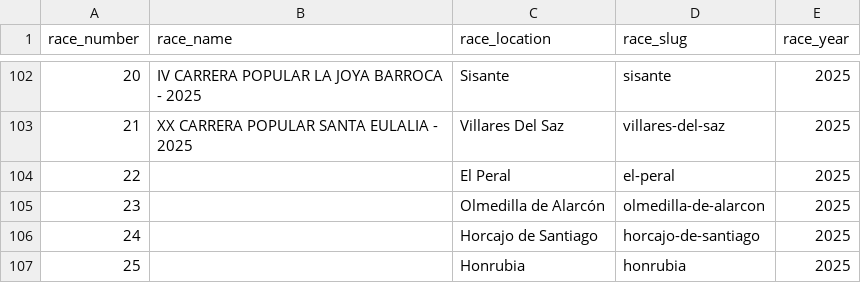
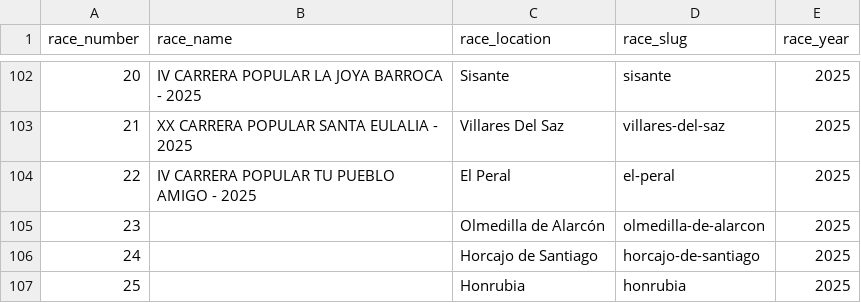
Before and after one commit to franloza/running-races-insights, a CSV file: data/circuit_races.csv, drawn as a sheet; only a part is shown, gaps mark what is left out.

```diff
--- a/data/circuit_races.csv
+++ b/data/circuit_races.csv
@@ -103,3 +103,3 @@ race_number,race_name,race_location,race_slug,race_year
 21,XX CARRERA POPULAR SANTA EULALIA - 2025,Villares Del Saz,villares-del-saz,2025
-22,,El Peral,el-peral,2025
+22,IV CARRERA POPULAR TU PUEBLO AMIGO - 2025,El Peral,el-peral,2025
 23,,Olmedilla de Alarcón,olmedilla-de-alarcon,2025
```
Also changed, not shown: 1 other file.
